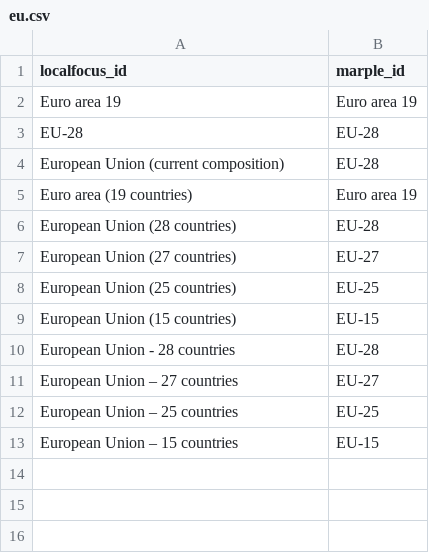
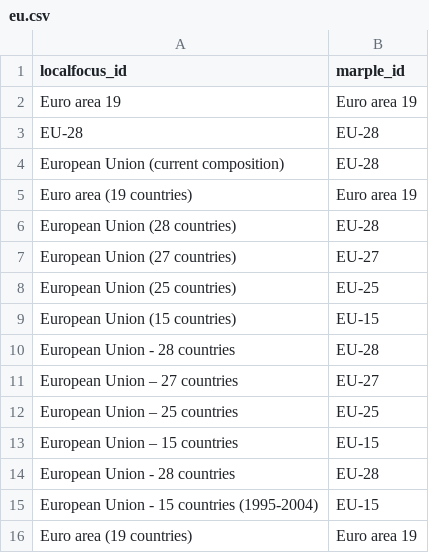
Before and after one commit to marple-newsrobot/marple-localfocus-translations, a CSV file: regions/eu.csv, drawn as a sheet; the diff names each change by its address in the sheet, - before the commit and + after, or states it on an @@ line.

```diff
--- a/regions/eu.csv
+++ b/regions/eu.csv
+row 14: European Union - 28 countries | EU-28
+row 15: European Union - 15 countries (1995-2004) | EU-15
+row 16: Euro area (19 countries) | Euro area 19
```
Also changed, not shown: regions/nuts.csv.
